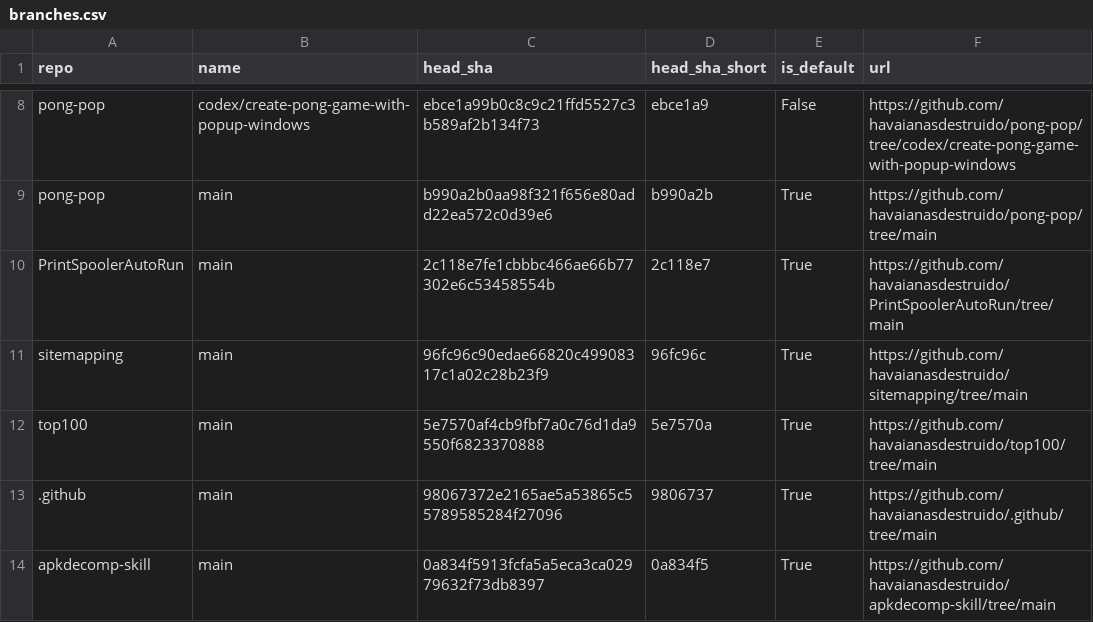
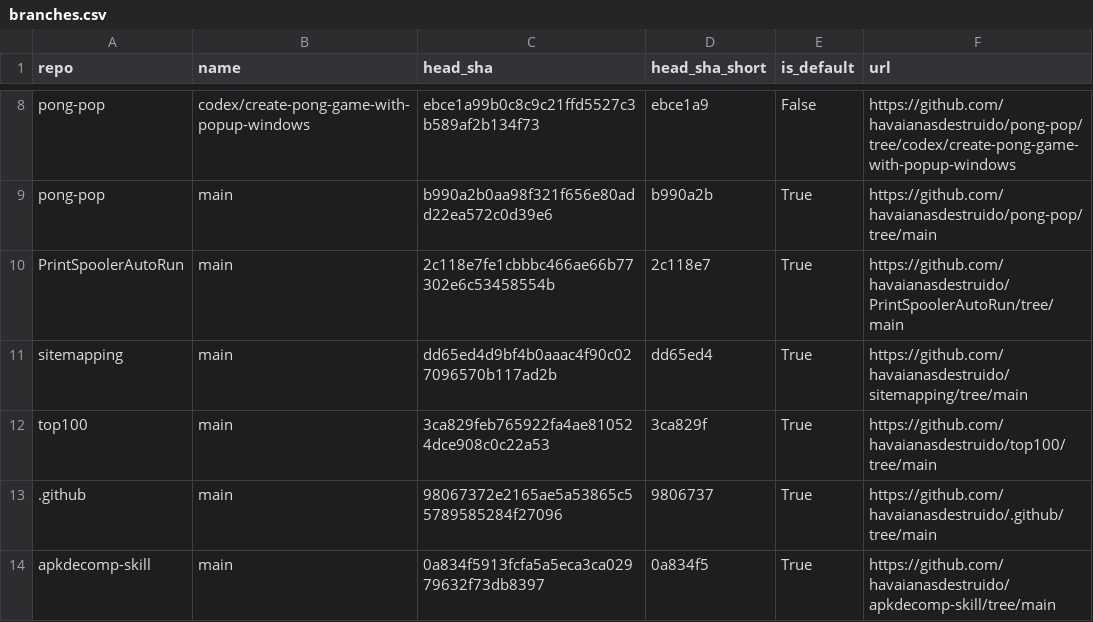
Before and after one commit to havaianasdestruido/sitemapping, a CSV file: reports/branches.csv, drawn as a sheet; only a part is shown, gaps mark what is left out.

```diff
--- a/reports/branches.csv
+++ b/reports/branches.csv
@@ -10,4 +10,4 @@ pong-pop,main,b990a2b0aa98f321f656e80add22ea572c0d39e6,b990a2b,True,https://gith
 PrintSpoolerAutoRun,main,2c118e7fe1cbbbc466ae66b77302e6c53458554b,2c118e7,True,https://github.com/havaianasdestruido/PrintSpoolerAutoRun/tree/main
-sitemapping,main,96fc96c90edae66820c49908317c1a02c28b23f9,96fc96c,True,https://github.com/havaianasdestruido/sitemapping/tree/main
-top100,main,5e7570af4cb9fbf7a0c76d1da9550f6823370888,5e7570a,True,https://github.com/havaianasdestruido/top100/tree/main
+sitemapping,main,dd65ed4d9bf4b0aaac4f90c027096570b117ad2b,dd65ed4,True,https://github.com/havaianasdestruido/sitemapping/tree/main
+top100,main,3ca829feb765922fa4ae810524dce908c0c22a53,3ca829f,True,https://github.com/havaianasdestruido/top100/tree/main
 .github,main,98067372e2165ae5a53865c55789585284f27096,9806737,True,https://github.com/havaianasdestruido/.github/tree/main
```
Also changed, not shown: reports/commits.csv, reports/contributors.csv, 13 other files.
